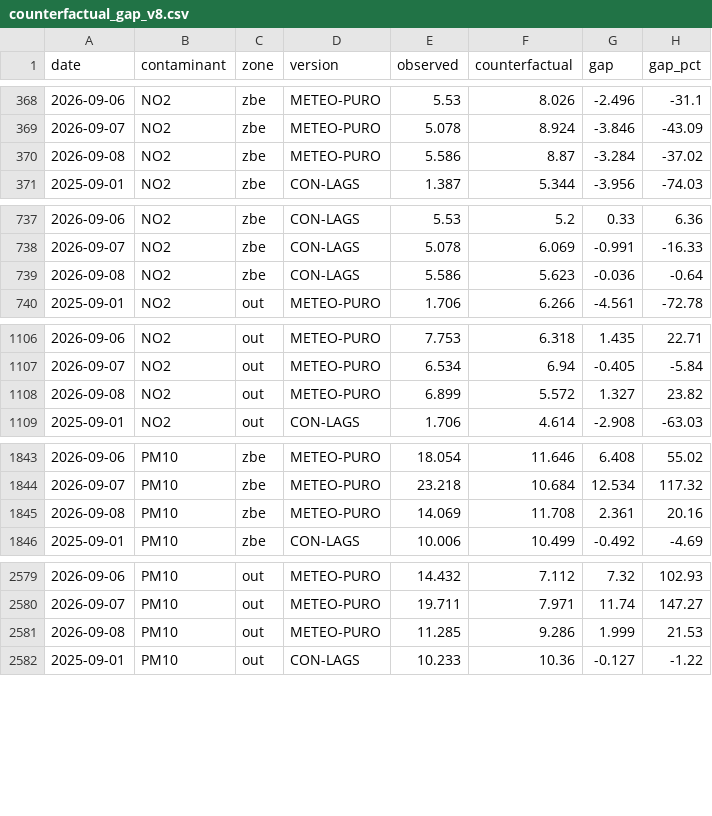
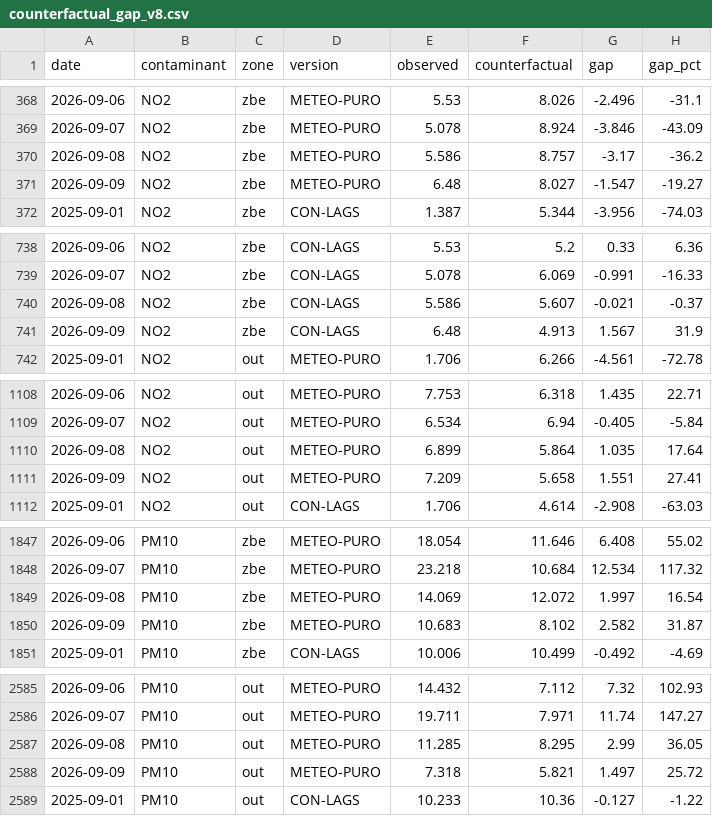
Before and after one commit to eortas/Gasteiz_air_quality, a CSV file: models/counterfactual_gap_v8.csv, drawn as a sheet; only a part is shown, gaps mark what is left out; the diff covers the shown part only.

```diff
--- a/models/counterfactual_gap_v8.csv
+++ b/models/counterfactual_gap_v8.csv
@@ -369,3 +369,4 @@ date,contaminant,zone,version,observed,counterfactual,gap,gap_pct
 2026-09-07,NO2,zbe,METEO-PURO,5.078,8.924,-3.846,-43.09
-2026-09-08,NO2,zbe,METEO-PURO,5.586,8.87,-3.284,-37.02
+2026-09-08,NO2,zbe,METEO-PURO,5.586,8.757,-3.17,-36.2
+2026-09-09,NO2,zbe,METEO-PURO,6.48,8.027,-1.547,-19.27
 2025-09-01,NO2,zbe,CON-LAGS,1.387,5.344,-3.956,-74.03
@@ -738,3 +739,4 @@ date,contaminant,zone,version,observed,counterfactual,gap,gap_pct
 2026-09-07,NO2,zbe,CON-LAGS,5.078,6.069,-0.991,-16.33
-2026-09-08,NO2,zbe,CON-LAGS,5.586,5.623,-0.036,-0.64
+2026-09-08,NO2,zbe,CON-LAGS,5.586,5.607,-0.021,-0.37
+2026-09-09,NO2,zbe,CON-LAGS,6.48,4.913,1.567,31.9
 2025-09-01,NO2,out,METEO-PURO,1.706,6.266,-4.561,-72.78
@@ -1107,3 +1109,4 @@ date,contaminant,zone,version,observed,counterfactual,gap,gap_pct
 2026-09-07,NO2,out,METEO-PURO,6.534,6.94,-0.405,-5.84
-2026-09-08,NO2,out,METEO-PURO,6.899,5.572,1.327,23.82
+2026-09-08,NO2,out,METEO-PURO,6.899,5.864,1.035,17.64
+2026-09-09,NO2,out,METEO-PURO,7.209,5.658,1.551,27.41
 2025-09-01,NO2,out,CON-LAGS,1.706,4.614,-2.908,-63.03
@@ -1844,3 +1848,4 @@ date,contaminant,zone,version,observed,counterfactual,gap,gap_pct
 2026-09-07,PM10,zbe,METEO-PURO,23.218,10.684,12.534,117.32
-2026-09-08,PM10,zbe,METEO-PURO,14.069,11.708,2.361,20.16
+2026-09-08,PM10,zbe,METEO-PURO,14.069,12.072,1.997,16.54
+2026-09-09,PM10,zbe,METEO-PURO,10.683,8.102,2.582,31.87
 2025-09-01,PM10,zbe,CON-LAGS,10.006,10.499,-0.492,-4.69
@@ -2580,3 +2586,4 @@ date,contaminant,zone,version,observed,counterfactual,gap,gap_pct
 2026-09-07,PM10,out,METEO-PURO,19.711,7.971,11.74,147.27
-2026-09-08,PM10,out,METEO-PURO,11.285,9.286,1.999,21.53
+2026-09-08,PM10,out,METEO-PURO,11.285,8.295,2.99,36.05
+2026-09-09,PM10,out,METEO-PURO,7.318,5.821,1.497,25.72
 2025-09-01,PM10,out,CON-LAGS,10.233,10.36,-0.127,-1.22
```
Also changed, not shown: 7 added rows and 9 edited cells elsewhere in this file, data/processed/station_daily.csv, 34 other files.
